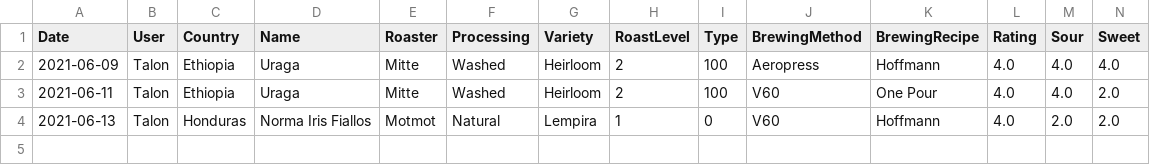
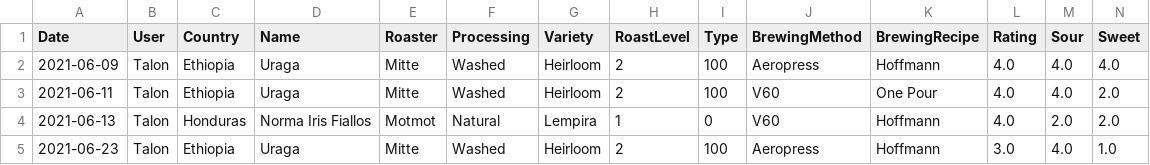
Before and after one commit to vaculiko/pycoffee, a CSV file: data/pycoffee-Talon.csv, drawn as a sheet; only a part is shown; rows hold the shown columns only; the diff names each change by its address in the sheet, - before the commit and + after, or states it on an @@ line.

Commit message:
New entry

```diff
--- a/data/pycoffee-Talon.csv
+++ b/data/pycoffee-Talon.csv
+row 5: 2021-06-23 | Talon | Ethiopia | Uraga | Mitte | Washed | Heirloom | 2 | 100 | Aeropress | Hoffmann | 3.0 | 4.0 | 1.0
```
